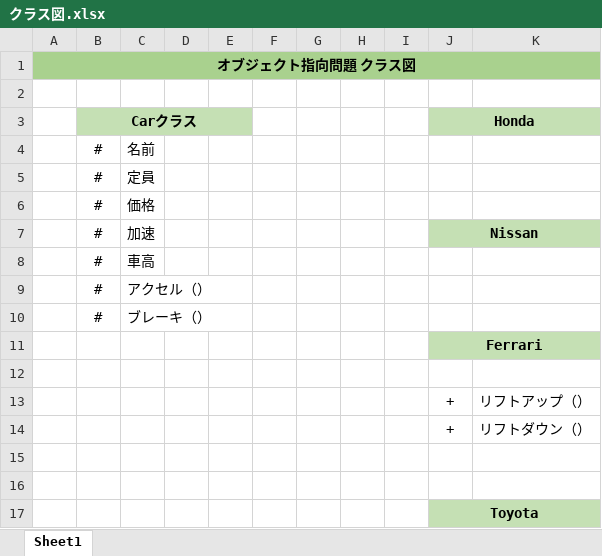
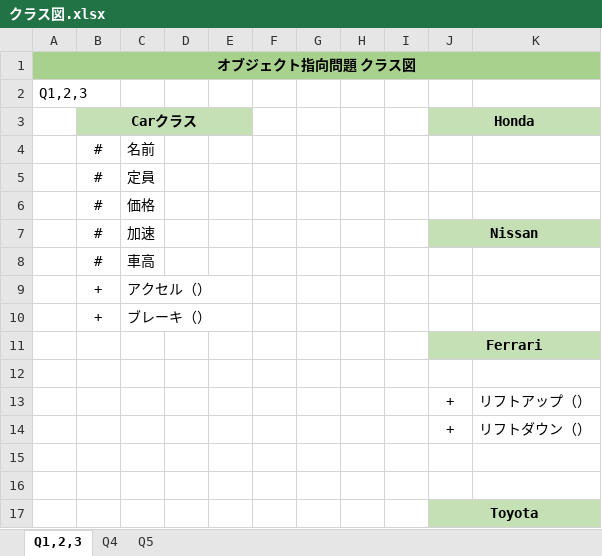
Before and after one commit to ka-ma-ta/OBJECT-ORIENTATION, an Excel workbook: クラス図.xlsx, sheet Q1,2,3, drawn as a sheet; values as stored, in another font and other column widths than the file's, no borders; charts and pictures not drawn; the diff names each change by its address in the sheet, - before the commit and + after, or states it on an @@ line.

```diff
--- a/クラス図.xlsx (sheet Q1,2,3)
+++ b/クラス図.xlsx (sheet Q1,2,3)
-sheet tab: Sheet1
+sheet tab: Q1,2,3
+sheet tab: Q4
+sheet tab: Q5
-A2: (empty)
+A2: Q1,2,3
-B9:B10 (Carクラス): #
+B9:B10 (Carクラス): +
```
Also changed, not shown: charts or pictures, アクティビティ図.xlsx, 4 other files.
